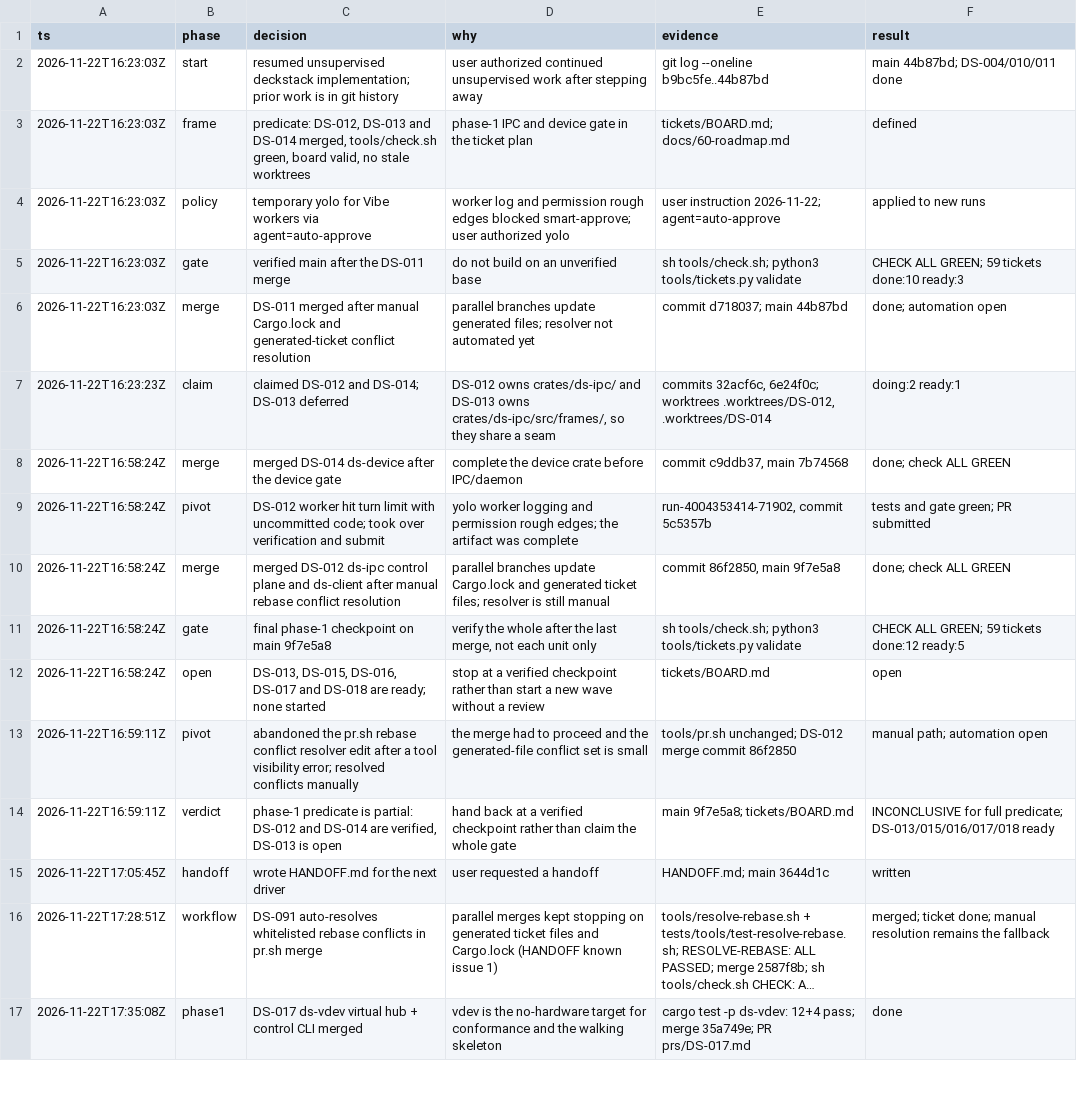
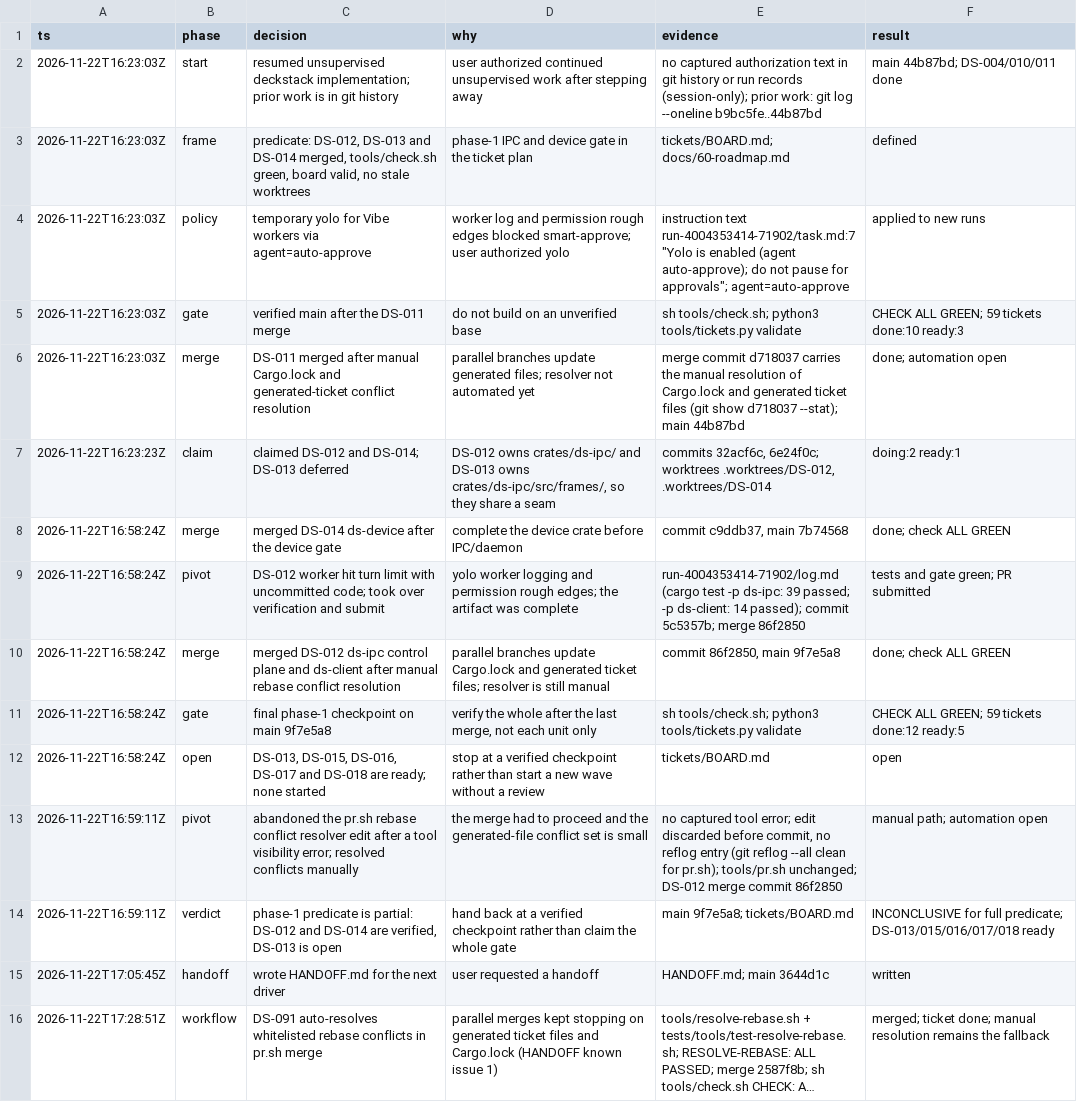
Before and after one commit to zamber/deckstack, a TSV file: docs/run-log.tsv, drawn as a sheet; only a part is shown; the shorter side is filled out with more unchanged rows; long unchanged cells end in ….

Commit message:
ticket(DS-094): backfill evidence for the flagged run-log rows
Generated by Mistral Vibe.

Co-Authored-By: Mistral Vibe <vibe@mistral.ai>

```diff
--- a/docs/run-log.tsv
+++ b/docs/run-log.tsv
@@ -1,10 +1,10 @@
 ts	phase	decision	why	evidence	result
-2026-11-22T16:23:03Z	start	resumed unsupervised deckstack implementation; prior work is in git history	user authorized continued unsupervised work after stepping away	git log --oneline b9bc5fe..44b87bd	main 44b87bd; DS-004/010/011 done
+2026-11-22T16:23:03Z	start	resumed unsupervised deckstack implementation; prior work is in git history	user authorized continued unsupervised work after stepping away	no captured authorization text in git history or run records (session-only); prior work: git log --oneline b9bc5fe..44b87bd	main 44b87bd; DS-004/010/011 done
 2026-11-22T16:23:03Z	frame	predicate: DS-012, DS-013 and DS-014 merged, tools/check.sh green, board valid, no stale worktrees	phase-1 IPC and device gate in the ticket plan	tickets/BOARD.md; docs/60-roadmap.md	defined
-2026-11-22T16:23:03Z	policy	temporary yolo for Vibe workers via agent=auto-approve	worker log and permission rough edges blocked smart-approve; user authorized yolo	user instruction 2026-11-22; agent=auto-approve	applied to new runs
+2026-11-22T16:23:03Z	policy	temporary yolo for Vibe workers via agent=auto-approve	worker log and permission rough edges blocked smart-approve; user authorized yolo	instruction text run-4004353414-71902/task.md:7 "Yolo is enabled (agent auto-approve); do not pause for approvals"; agent=auto-approve	applied to new runs
 2026-11-22T16:23:03Z	gate	verified main after the DS-011 merge	do not build on an unverified base	sh tools/check.sh; python3 tools/tickets.py validate	CHECK ALL GREEN; 59 tickets done:10 ready:3
-2026-11-22T16:23:03Z	merge	DS-011 merged after manual Cargo.lock and generated-ticket conflict resolution	parallel branches update generated files; resolver not automated yet	commit d718037; main 44b87bd	done; automation open
+2026-11-22T16:23:03Z	merge	DS-011 merged after manual Cargo.lock and generated-ticket conflict resolution	parallel branches update generated files; resolver not automated yet	merge commit d718037 carries the manual resolution of Cargo.lock and generated ticket files (git show d718037 --stat); main 44b87bd	done; automation open
 2026-11-22T16:23:23Z	claim	claimed DS-012 and DS-014; DS-013 deferred	DS-012 owns crates/ds-ipc/ and DS-013 owns crates/ds-ipc/src/frames/, so they share a seam	commits 32acf6c, 6e24f0c; worktrees .worktrees/DS-012, .worktrees/DS-014	doing:2 ready:1
 2026-11-22T16:58:24Z	merge	merged DS-014 ds-device after the device gate	complete the device crate before IPC/daemon	commit c9ddb37, main 7b74568	done; check ALL GREEN
-2026-11-22T16:58:24Z	pivot	DS-012 worker hit turn limit with uncommitted code; took over verification and submit	yolo worker logging and permission rough edges; the artifact was complete	run-4004353414-71902, commit 5c5357b	tests and gate green; PR submitted
+2026-11-22T16:58:24Z	pivot	DS-012 worker hit turn limit with uncommitted code; took over verification and submit	yolo worker logging and permission rough edges; the artifact was complete	run-4004353414-71902/log.md (cargo test -p ds-ipc: 39 passed; -p ds-client: 14 passed); commit 5c5357b; merge 86f2850	tests and gate green; PR submitted
 2026-11-22T16:58:24Z	merge	merged DS-012 ds-ipc control plane and ds-client after manual rebase conflict resolution	parallel branches update Cargo.lock and generated ticket files; resolver is still manual	commit 86f2850, main 9f7e5a8	done; check ALL GREEN
@@ -12,3 +12,3 @@ ts	phase	decision	why	evidence	result
 2026-11-22T16:58:24Z	open	DS-013, DS-015, DS-016, DS-017 and DS-018 are ready; none started	stop at a verified checkpoint rather than start a new wave without a review	tickets/BOARD.md	open
-2026-11-22T16:59:11Z	pivot	abandoned the pr.sh rebase conflict resolver edit after a tool visibility error; resolved conflicts manually	the merge had to proceed and the generated-file conflict set is small	tools/pr.sh unchanged; DS-012 merge commit 86f2850	manual path; automation open
+2026-11-22T16:59:11Z	pivot	abandoned the pr.sh rebase conflict resolver edit after a tool visibility error; resolved conflicts manually	the merge had to proceed and the generated-file conflict set is small	no captured tool error; edit discarded before commit, no reflog entry (git reflog --all clean for pr.sh); tools/pr.sh unchanged; DS-012 merge commit 86f2850	manual path; automation open
 2026-11-22T16:59:11Z	verdict	phase-1 predicate is partial: DS-012 and DS-014 are verified, DS-013 is open	hand back at a verified checkpoint rather than claim the whole gate	main 9f7e5a8; tickets/BOARD.md	INCONCLUSIVE for full predicate; DS-013/015/016/017/018 ready
```
